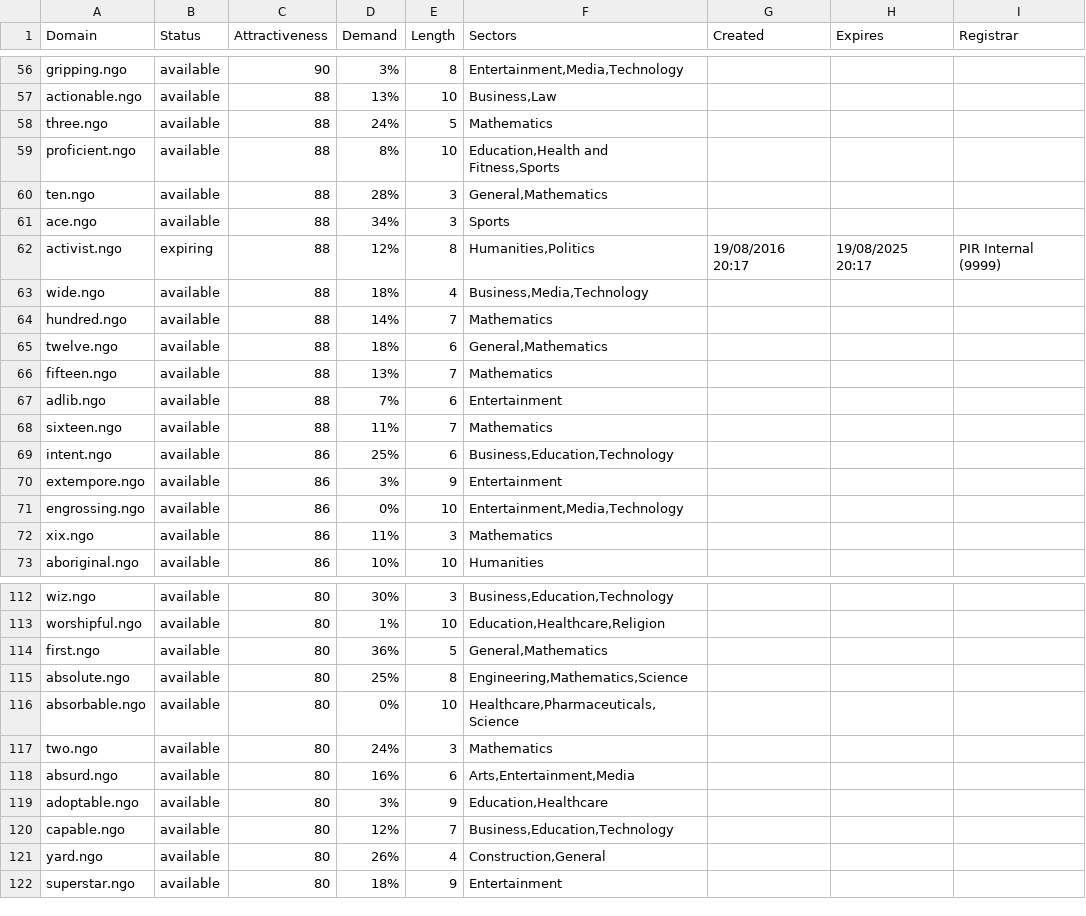
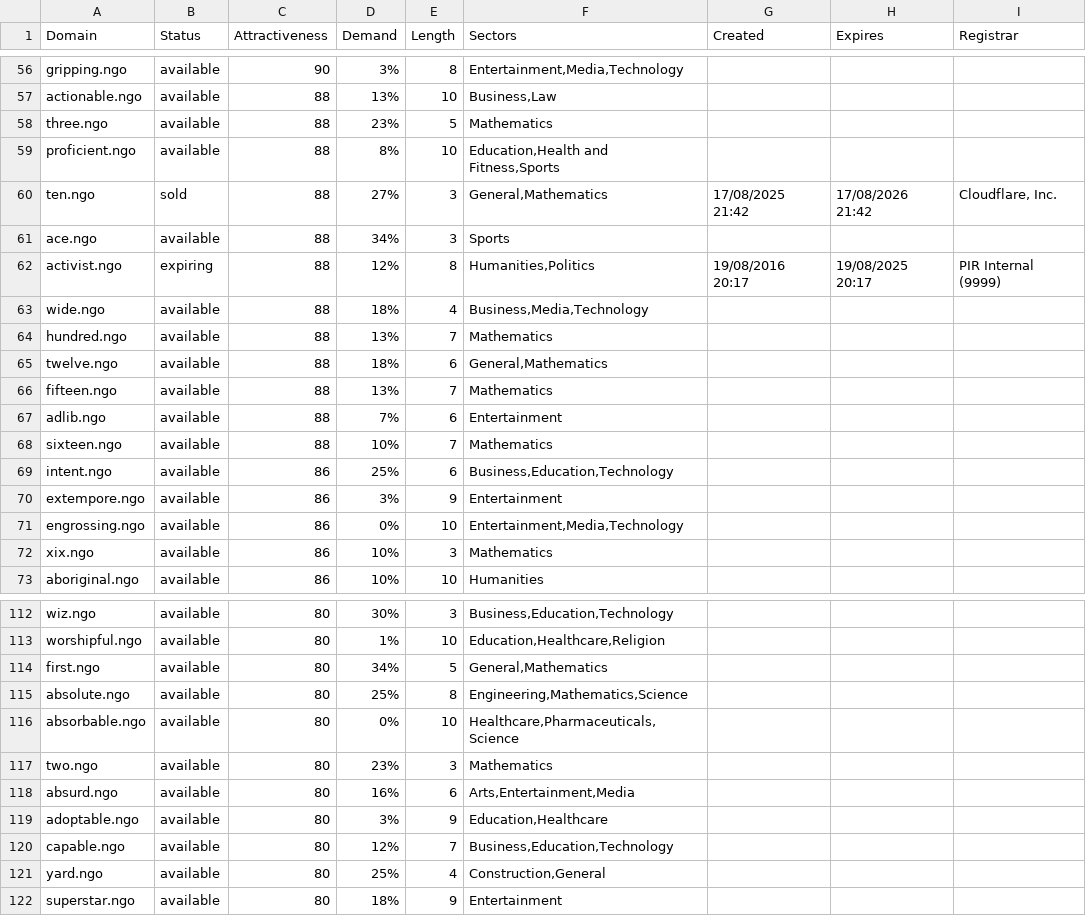
Before and after one commit to UniqueDomains/ngo-oneword-domains, a CSV file: ngo.csv, drawn as a sheet; only a part is shown, gaps mark what is left out; the diff covers the shown part only.

Commit message:
Domains update

```diff
--- a/ngo.csv
+++ b/ngo.csv
@@ -57,5 +57,5 @@ gripping.ngo,available,90,3%,8,"Entertainment,Media,Technology",,,
 actionable.ngo,available,88,13%,10,"Business,Law",,,
-three.ngo,available,88,24%,5,Mathematics,,,
+three.ngo,available,88,23%,5,Mathematics,,,
 proficient.ngo,available,88,8%,10,"Education,Health and Fitness,Sports",,,
-ten.ngo,available,88,28%,3,"General,Mathematics",,,
+ten.ngo,sold,88,27%,3,"General,Mathematics",17/08/2025 21:42,17/08/2026 21:42,"Cloudflare, Inc."
 ace.ngo,available,88,34%,3,Sports,,,
@@ -63,3 +63,3 @@ activist.ngo,expiring,88,12%,8,"Humanities,Politics",19/08/2016 20:17,19/08/2025
 wide.ngo,available,88,18%,4,"Business,Media,Technology",,,
-hundred.ngo,available,88,14%,7,Mathematics,,,
+hundred.ngo,available,88,13%,7,Mathematics,,,
 twelve.ngo,available,88,18%,6,"General,Mathematics",,,
@@ -67,3 +67,3 @@ fifteen.ngo,available,88,13%,7,Mathematics,,,
 adlib.ngo,available,88,7%,6,Entertainment,,,
-sixteen.ngo,available,88,11%,7,Mathematics,,,
+sixteen.ngo,available,88,10%,7,Mathematics,,,
 intent.ngo,available,86,25%,6,"Business,Education,Technology",,,
@@ -71,3 +71,3 @@ extempore.ngo,available,86,3%,9,Entertainment,,,
 engrossing.ngo,available,86,0%,10,"Entertainment,Media,Technology",,,
-xix.ngo,available,86,11%,3,Mathematics,,,
+xix.ngo,available,86,10%,3,Mathematics,,,
 aboriginal.ngo,available,86,10%,10,Humanities,,,
@@ -113,6 +113,6 @@ wiz.ngo,available,80,30%,3,"Business,Education,Technology",,,
 worshipful.ngo,available,80,1%,10,"Education,Healthcare,Religion",,,
-first.ngo,available,80,36%,5,"General,Mathematics",,,
+first.ngo,available,80,34%,5,"General,Mathematics",,,
 absolute.ngo,available,80,25%,8,"Engineering,Mathematics,Science",,,
 absorbable.ngo,available,80,0%,10,"Healthcare,Pharmaceuticals,Science",,,
-two.ngo,available,80,24%,3,Mathematics,,,
+two.ngo,available,80,23%,3,Mathematics,,,
 absurd.ngo,available,80,16%,6,"Arts,Entertainment,Media",,,
@@ -120,3 +120,3 @@ adoptable.ngo,available,80,3%,9,"Education,Healthcare",,,
 capable.ngo,available,80,12%,7,"Business,Education,Technology",,,
-yard.ngo,available,80,26%,4,"Construction,General",,,
+yard.ngo,available,80,25%,4,"Construction,General",,,
 superstar.ngo,available,80,18%,9,Entertainment,,,
```
Also changed, not shown: 51 edited cells elsewhere in this file, 2 other files.
